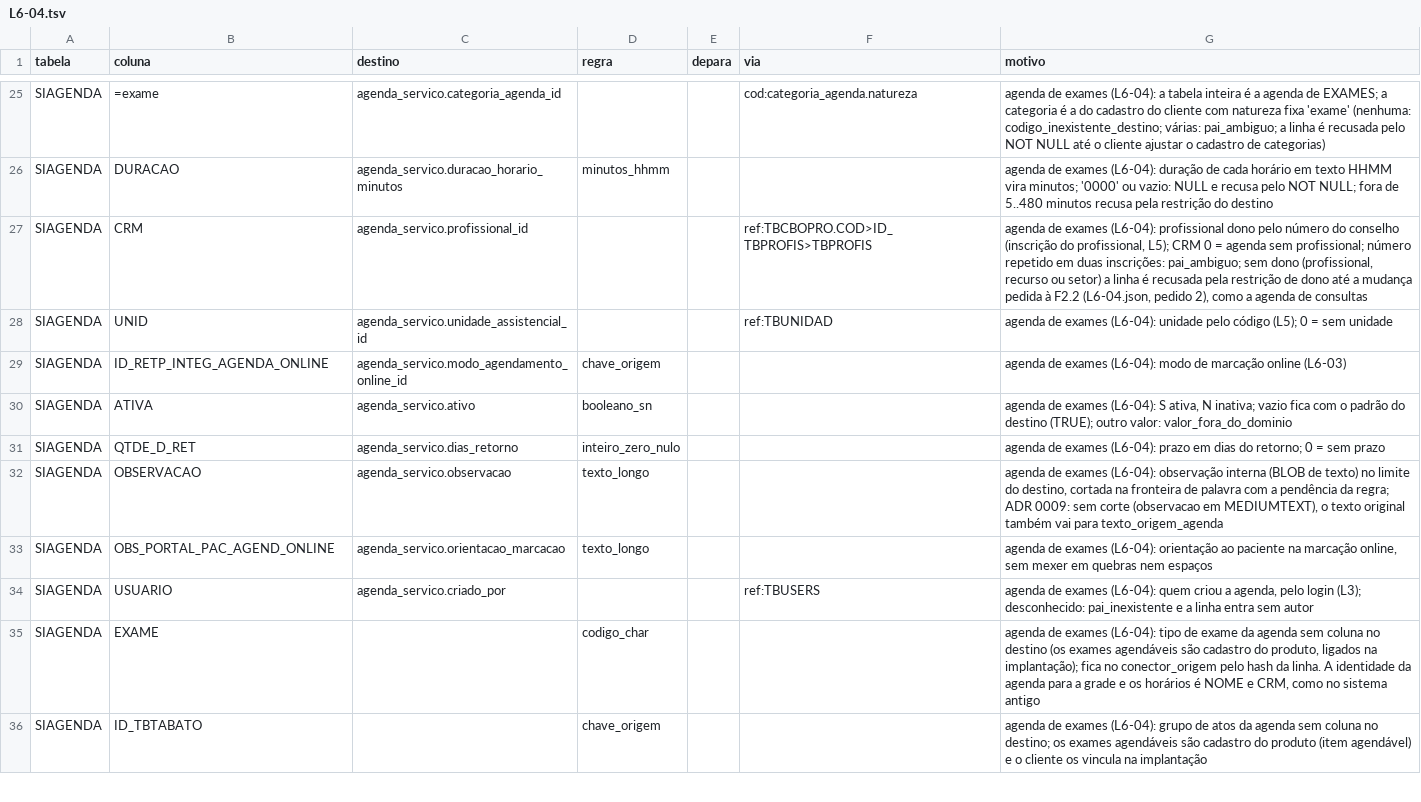
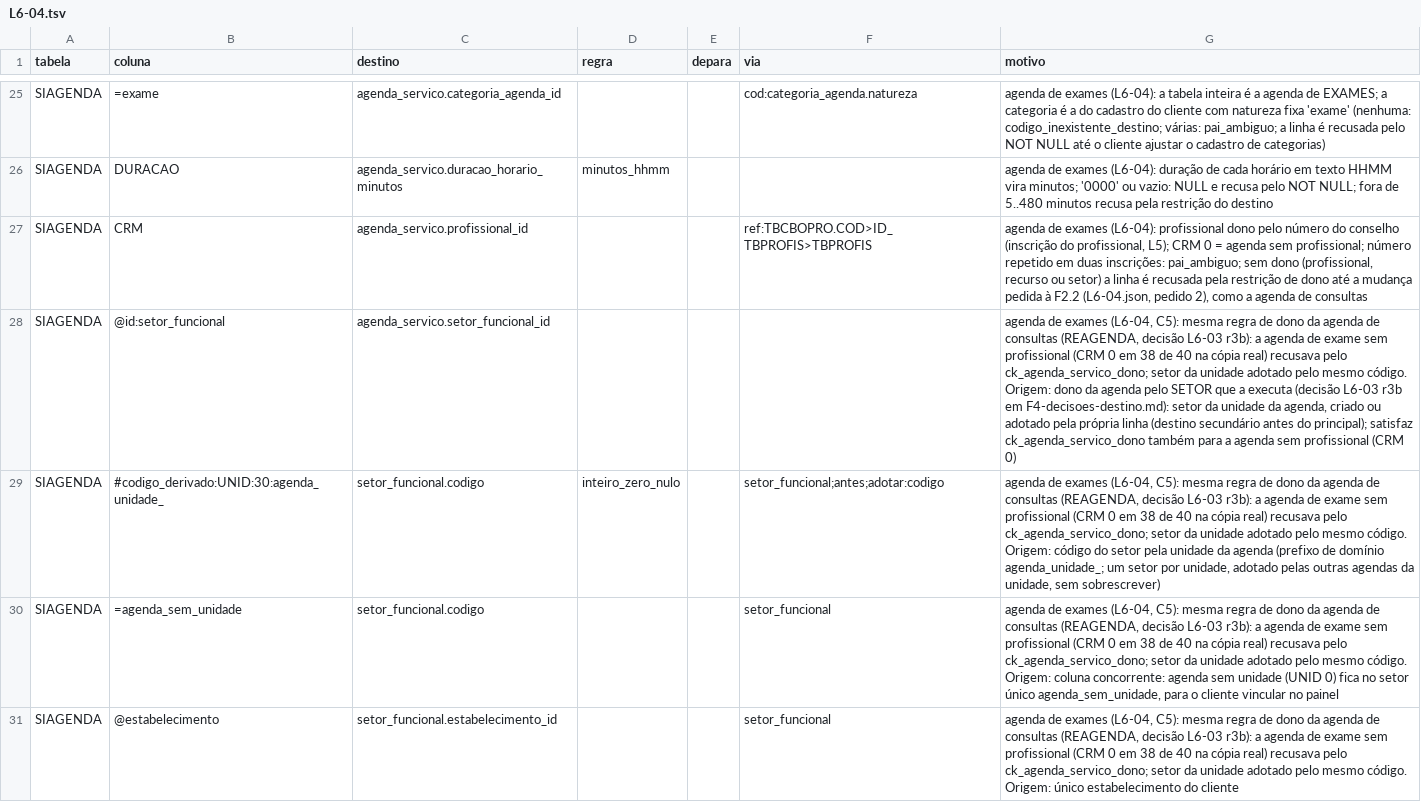
Before and after one commit to mmalves-ai/sante-sgh-mariadb, a TSV file: conector/mapa/declarado/colunas.d/L6-04.tsv, drawn as a sheet; only a part is shown, gaps mark what is left out; the shorter side is filled out with more unchanged rows; the diff covers the shown part only; the diff names each change by its address in the sheet, - before the commit and + after, or states it on an @@ line.

```diff
--- a/conector/mapa/declarado/colunas.d/L6-04.tsv
+++ b/conector/mapa/declarado/colunas.d/L6-04.tsv
+row 28: SIAGENDA | @id:setor_funcional | agenda_servico.setor_funcional_id |  |  |  | agenda de exames (L6-04, C5): mesma regra de dono da agenda de consultas (REAGENDA, decisão L6-03 r3b): a agenda de exame sem profissional (CRM 0 em 38 de 40 na cópia real) recusava pelo ck_agenda_servico_dono; setor da unidade adotado pelo mesmo código. Origem: dono da agenda pelo SETOR que a executa (decisão L6-03 r3b em F4-decisoes-destino.md): setor da unidade da agenda, criado ou adotado pela própria linha (destino secundário antes do principal); satisfaz ck_agenda_servico_dono também para a agenda sem profissional (CRM 0)
+row 29: SIAGENDA | #codigo_derivado:UNID:30:agenda_unidade_ | setor_funcional.codigo | inteiro_zero_nulo |  | setor_funcional;antes;adotar:codigo | agenda de exames (L6-04, C5): mesma regra de dono da agenda de consultas (REAGENDA, decisão L6-03 r3b): a agenda de exame sem profissional (CRM 0 em 38 de 40 na cópia real) recusava pelo ck_agenda_servico_dono; setor da unidade adotado pelo mesmo código. Origem: código do setor pela unidade da agenda (prefixo de domínio agenda_unidade_; um setor por unidade, adotado pelas outras agendas da unidade, sem sobrescrever)
+row 30: SIAGENDA | =agenda_sem_unidade | setor_funcional.codigo |  |  | setor_funcional | agenda de exames (L6-04, C5): mesma regra de dono da agenda de consultas (REAGENDA, decisão L6-03 r3b): a agenda de exame sem profissional (CRM 0 em 38 de 40 na cópia real) recusava pelo ck_agenda_servico_dono; setor da unidade adotado pelo mesmo código. Origem: coluna concorrente: agenda sem unidade (UNID 0) fica no setor único agenda_sem_unidade, para o cliente vincular no painel
+row 31: SIAGENDA | @estabelecimento | setor_funcional.estabelecimento_id |  |  | setor_funcional | agenda de exames (L6-04, C5): mesma regra de dono da agenda de consultas (REAGENDA, decisão L6-03 r3b): a agenda de exame sem profissional (CRM 0 em 38 de 40 na cópia real) recusava pelo ck_agenda_servico_dono; setor da unidade adotado pelo mesmo código. Origem: único estabelecimento do cliente
```
Also changed, not shown: 4 added rows elsewhere in this file, conector/mapa/declarado/colunas.d/L6-03.tsv, 7 other files.
